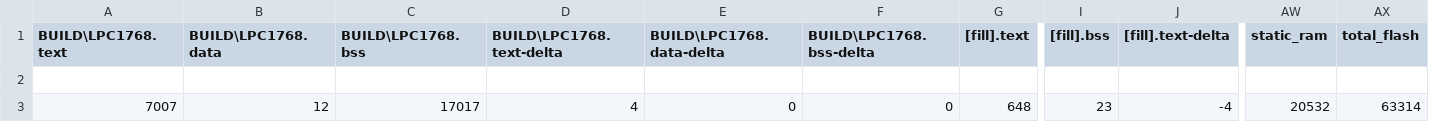
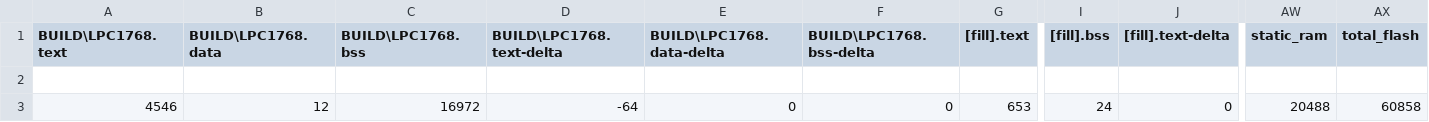
Before and after one commit to tiagomiotto/LowPower-FreeRTOS-MbedLPC1768, a CSV file: BUILD/LPC1768/GCC_ARM/Tese_map.csv, drawn as a sheet; only a part is shown, gaps mark what is left out; the diff names each change by its address in the sheet, - before the commit and + after, or states it on an @@ line.

```diff
--- a/BUILD/LPC1768/GCC_ARM/Tese_map.csv
+++ b/BUILD/LPC1768/GCC_ARM/Tese_map.csv
-A3 (BUILD\LPC1768.text): 7007
+A3 (BUILD\LPC1768.text): 4546
-C3 (BUILD\LPC1768.bss): 17017
+C3 (BUILD\LPC1768.bss): 16972
-D3 (BUILD\LPC1768.text-delta): 4
+D3 (BUILD\LPC1768.text-delta): -64
-G3 ([fill].text): 648
+G3 ([fill].text): 653
-I3 ([fill].bss): 23
+I3 ([fill].bss): 24
-J3 ([fill].text-delta): -4
+J3 ([fill].text-delta): 0
-AW3 (static_ram): 20532
+AW3 (static_ram): 20488
-AX3 (total_flash): 63314
+AX3 (total_flash): 60858
```
Also changed, not shown: 17 other files.
